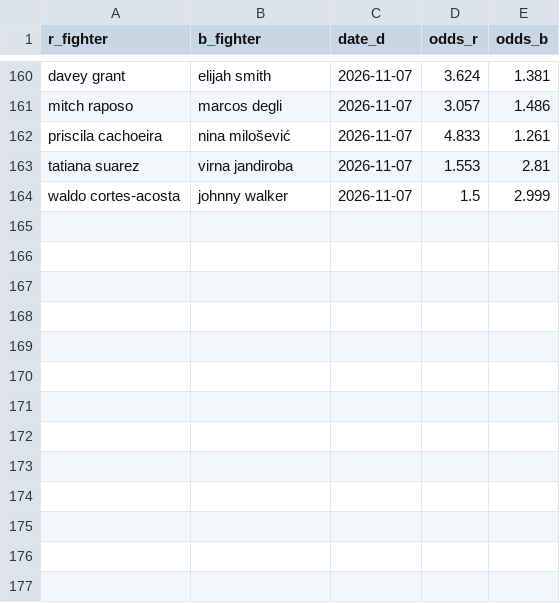
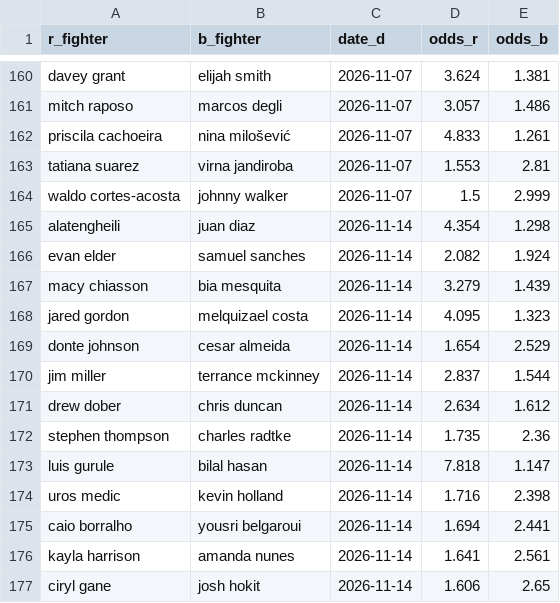
Before and after one commit to Michael-Alizzi/my_ufc_prediction, a CSV file: collected_odds.csv, drawn as a sheet; only a part is shown, gaps mark what is left out; the diff names each change by its address in the sheet, - before the commit and + after, or states it on an @@ line.

```diff
--- a/collected_odds.csv
+++ b/collected_odds.csv
+row 165: alatengheili | juan diaz | 2026-11-14 | 4.354 | 1.298
+row 166: evan elder | samuel sanches | 2026-11-14 | 2.082 | 1.924
+row 167: macy chiasson | bia mesquita | 2026-11-14 | 3.279 | 1.439
+row 168: jared gordon | melquizael costa | 2026-11-14 | 4.095 | 1.323
+row 169: donte johnson | cesar almeida | 2026-11-14 | 1.654 | 2.529
+row 170: jim miller | terrance mckinney | 2026-11-14 | 2.837 | 1.544
+row 171: drew dober | chris duncan | 2026-11-14 | 2.634 | 1.612
+row 172: stephen thompson | charles radtke | 2026-11-14 | 1.735 | 2.36
+row 173: luis gurule | bilal hasan | 2026-11-14 | 7.818 | 1.147
+row 174: uros medic | kevin holland | 2026-11-14 | 1.716 | 2.398
+row 175: caio borralho | yousri belgaroui | 2026-11-14 | 1.694 | 2.441
+row 176: kayla harrison | amanda nunes | 2026-11-14 | 1.641 | 2.561
+row 177: ciryl gane | josh hokit | 2026-11-14 | 1.606 | 2.65
```
Also changed, not shown: 2 other files.
